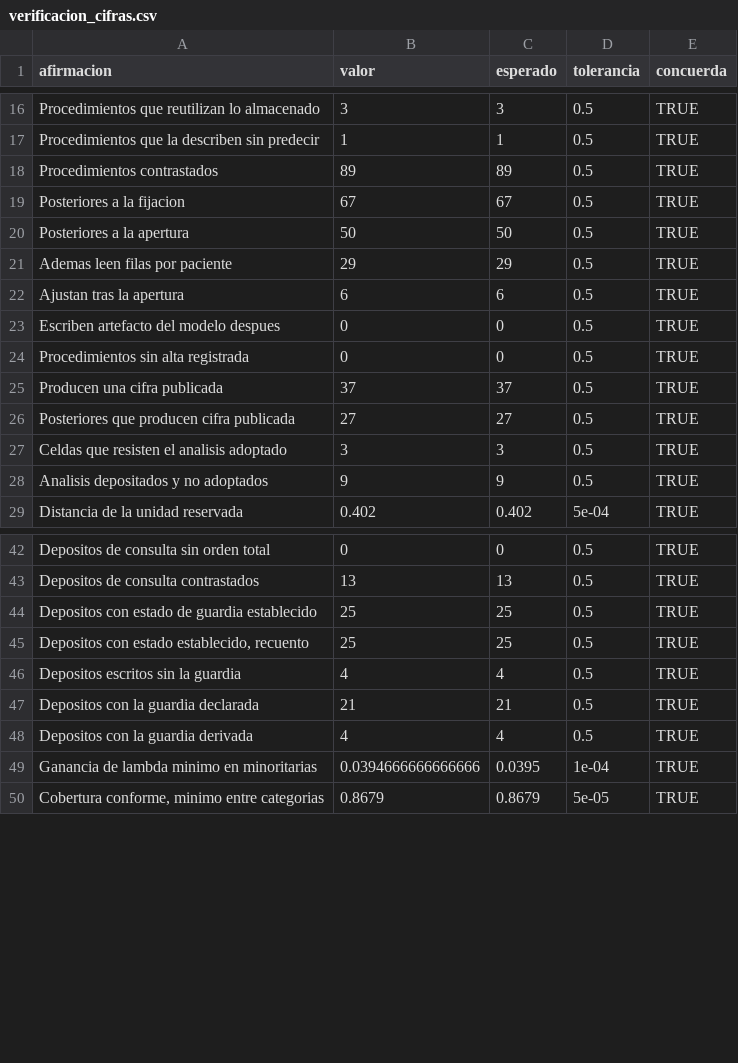
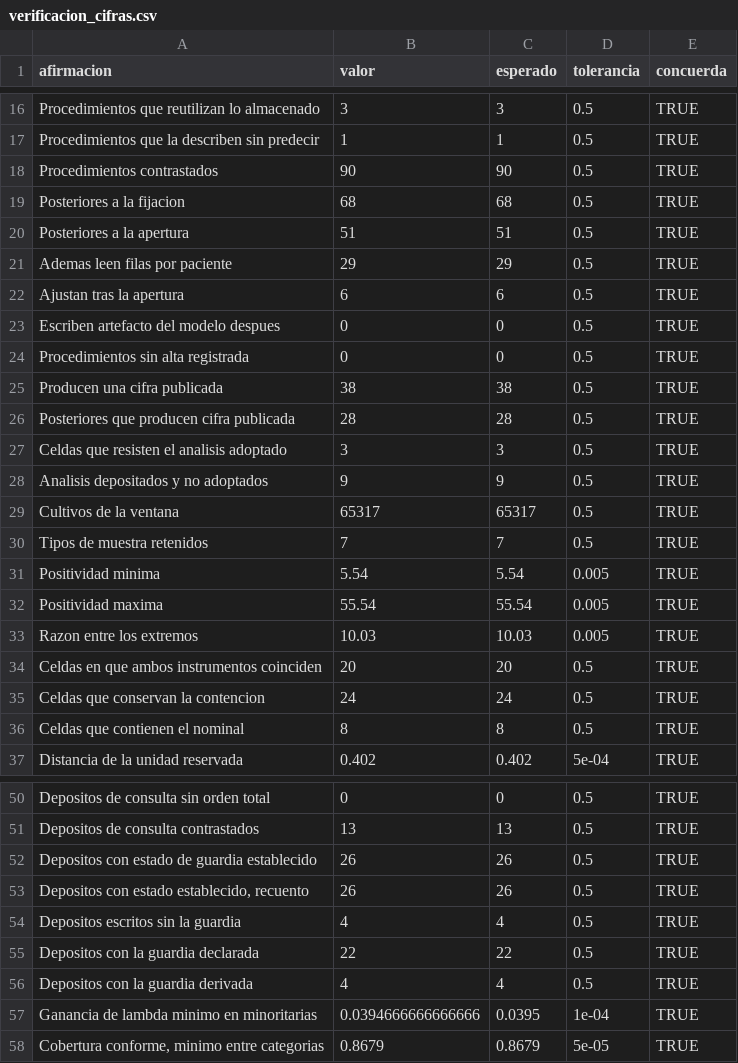
Before and after one commit to ljm234/icu-infection-source-conformal, a CSV file: outputs/fase20/verificacion_cifras.csv, drawn as a sheet; only a part is shown, gaps mark what is left out; the diff covers the shown part only.

```diff
--- a/outputs/fase20/verificacion_cifras.csv
+++ b/outputs/fase20/verificacion_cifras.csv
@@ -17,5 +17,5 @@
 "Procedimientos que la describen sin predecir",1,1,0.5,TRUE
-"Procedimientos contrastados",89,89,0.5,TRUE
-"Posteriores a la fijacion",67,67,0.5,TRUE
-"Posteriores a la apertura",50,50,0.5,TRUE
+"Procedimientos contrastados",90,90,0.5,TRUE
+"Posteriores a la fijacion",68,68,0.5,TRUE
+"Posteriores a la apertura",51,51,0.5,TRUE
 "Ademas leen filas por paciente",29,29,0.5,TRUE
@@ -24,6 +24,14 @@
 "Procedimientos sin alta registrada",0,0,0.5,TRUE
-"Producen una cifra publicada",37,37,0.5,TRUE
-"Posteriores que producen cifra publicada",27,27,0.5,TRUE
+"Producen una cifra publicada",38,38,0.5,TRUE
+"Posteriores que producen cifra publicada",28,28,0.5,TRUE
 "Celdas que resisten el analisis adoptado",3,3,0.5,TRUE
 "Analisis depositados y no adoptados",9,9,0.5,TRUE
+"Cultivos de la ventana",65317,65317,0.5,TRUE
+"Tipos de muestra retenidos",7,7,0.5,TRUE
+"Positividad minima",5.54,5.54,0.005,TRUE
+"Positividad maxima",55.54,55.54,0.005,TRUE
+"Razon entre los extremos",10.03,10.03,0.005,TRUE
+"Celdas en que ambos instrumentos coinciden",20,20,0.5,TRUE
+"Celdas que conservan la contencion",24,24,0.5,TRUE
+"Celdas que contienen el nominal",8,8,0.5,TRUE
 "Distancia de la unidad reservada",0.402,0.402,5e-04,TRUE
@@ -43,6 +51,6 @@
 "Depositos de consulta contrastados",13,13,0.5,TRUE
-"Depositos con estado de guardia establecido",25,25,0.5,TRUE
-"Depositos con estado establecido, recuento",25,25,0.5,TRUE
+"Depositos con estado de guardia establecido",26,26,0.5,TRUE
+"Depositos con estado establecido, recuento",26,26,0.5,TRUE
 "Depositos escritos sin la guardia",4,4,0.5,TRUE
-"Depositos con la guardia declarada",21,21,0.5,TRUE
+"Depositos con la guardia declarada",22,22,0.5,TRUE
 "Depositos con la guardia derivada",4,4,0.5,TRUE
```
Also changed, not shown: 2 edited cells elsewhere in this file, outputs/fase26/intervalos_cobertura.csv, outputs/fase37/guarda_por_deposito.csv, 15 other files.
